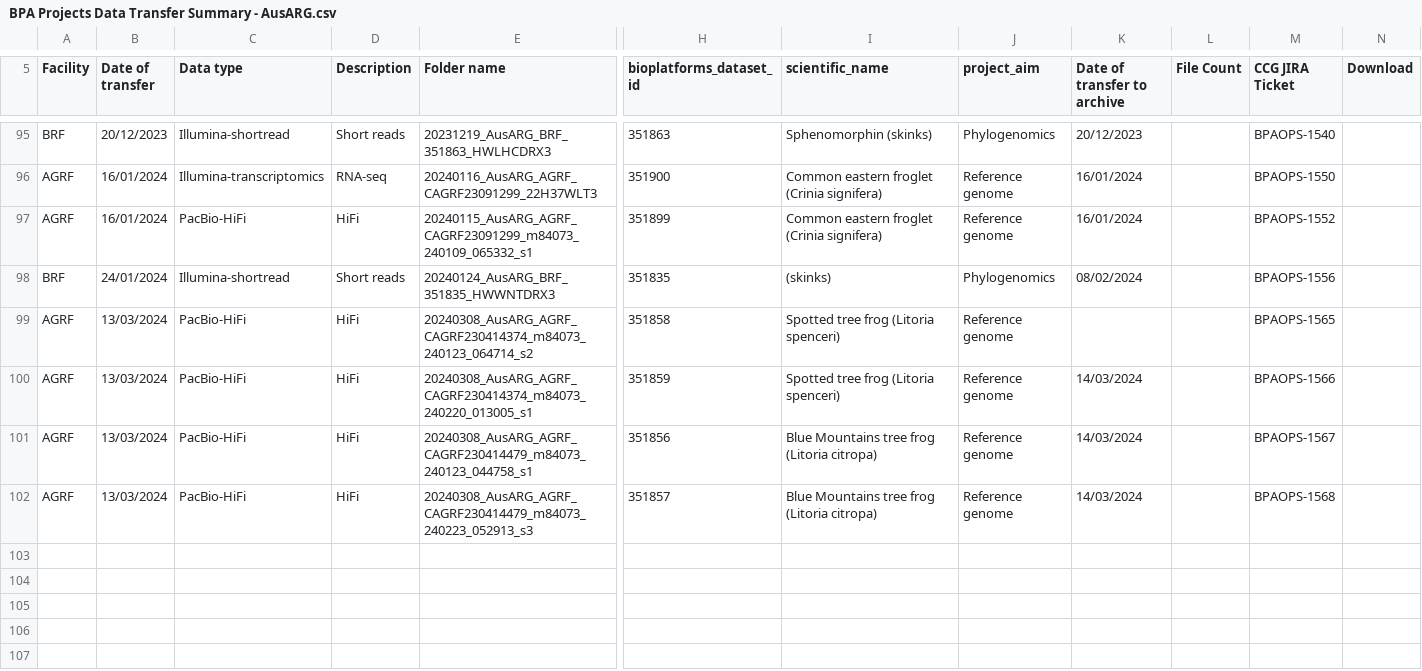
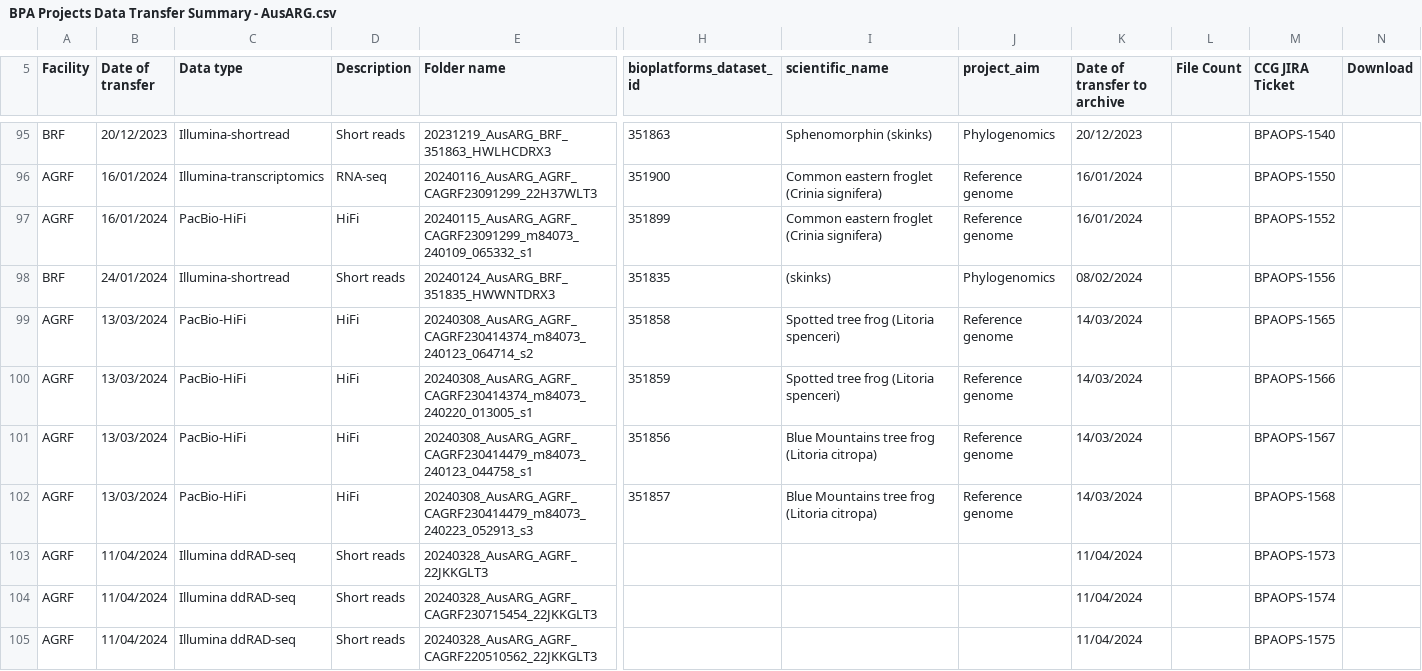
Before and after one commit to BioplatformsAustralia/bpa-ingest, a CSV file: track-metadata/google-drive/BPA Projects Data Transfer Summary - AusARG.csv, drawn as a sheet; only a part is shown, gaps mark what is left out; rows hold the shown columns only; the diff names each change by its address in the sheet, - before the commit and + after, or states it on an @@ line.

Commit message:
BPAOPS-1573, BPAOPS-1574, BPAOPS-1575 - Ingest 22JKKGLT3 for AusARG

```diff
--- a/track-metadata/google-drive/BPA Projects Data Transfer Summary - AusARG.csv
+++ b/track-metadata/google-drive/BPA Projects Data Transfer Summary - AusARG.csv
-K99 (Date of transfer to archive): (empty)
+K99 (Date of transfer to archive): 14/03/2024
+row 103: AGRF | 11/04/2024 | Illumina ddRAD-seq | Short reads | 20240328_AusARG_AGRF_22JKKGLT3 |  |  |  | 11/04/2024 |  | BPAOPS-1573
+row 104: AGRF | 11/04/2024 | Illumina ddRAD-seq | Short reads | 20240328_AusARG_AGRF_CAGRF230715454_22JKKGLT3 |  |  |  | 11/04/2024 |  | BPAOPS-1574
+row 105: AGRF | 11/04/2024 | Illumina ddRAD-seq | Short reads | 20240328_AusARG_AGRF_CAGRF220510562_22JKKGLT3 |  |  |  | 11/04/2024 |  | BPAOPS-1575
```
